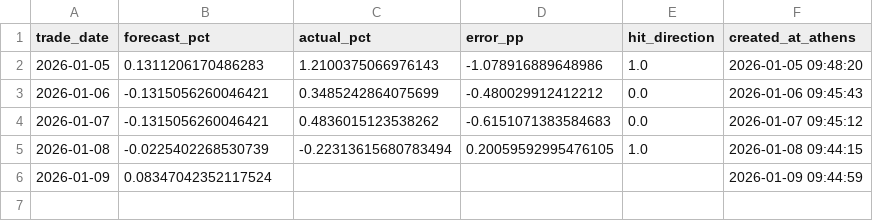
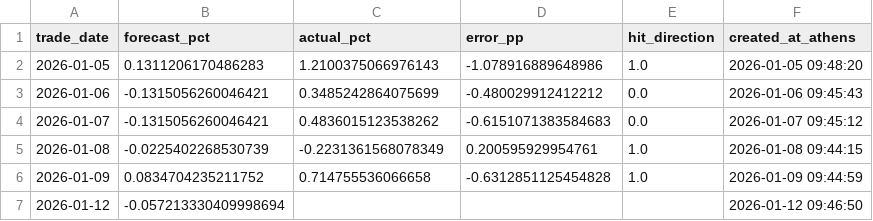
Before and after one commit to vpapats/vuaa-daily-report, a CSV file: predictions.csv, drawn as a sheet.

```diff
--- a/predictions.csv
+++ b/predictions.csv
@@ -4,3 +4,4 @@ trade_date,forecast_pct,actual_pct,error_pp,hit_direction,created_at_athens
 2026-01-07,-0.1315056260046421,0.4836015123538262,-0.6151071383584683,0.0,2026-01-07 09:45:12
-2026-01-08,-0.0225402268530739,-0.22313615680783494,0.20059592995476105,1.0,2026-01-08 09:44:15
-2026-01-09,0.08347042352117524,,,,2026-01-09 09:44:59
+2026-01-08,-0.0225402268530739,-0.2231361568078349,0.200595929954761,1.0,2026-01-08 09:44:15
+2026-01-09,0.0834704235211752,0.714755536066658,-0.6312851125454828,1.0,2026-01-09 09:44:59
+2026-01-12,-0.057213330409998694,,,,2026-01-12 09:46:50
```
Also changed, not shown: 2 other files.
